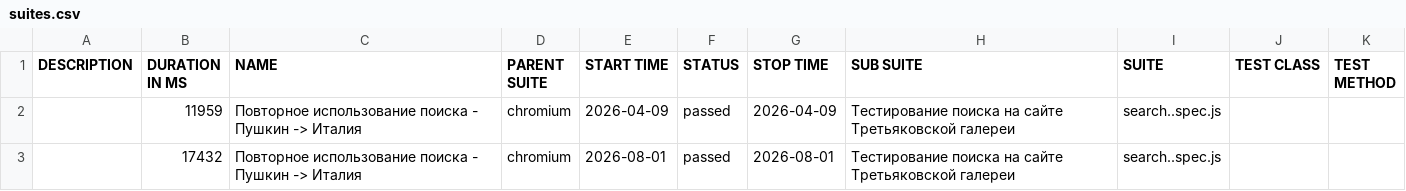
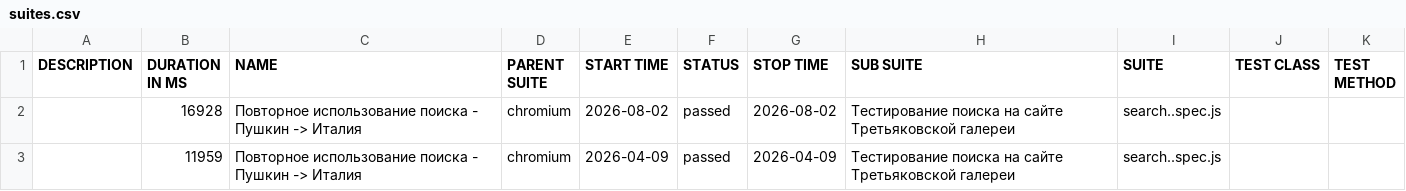
Before and after one commit to Kemont2H/tretyakov-tests, a CSV file: data/suites.csv, drawn as a sheet.

```diff
--- a/data/suites.csv
+++ b/data/suites.csv
@@ -1,3 +1,3 @@
 "DESCRIPTION","DURATION IN MS","NAME","PARENT SUITE","START TIME","STATUS","STOP TIME","SUB SUITE","SUITE","TEST CLASS","TEST METHOD"
+"","16928","Повторное использование поиска - Пушкин -> Италия","chromium","2026-08-02","passed","2026-08-02","Тестирование поиска на сайте Третьяковской галереи","search..spec.js","",""
 "","11959","Повторное использование поиска - Пушкин -> Италия","chromium","2026-04-09","passed","2026-04-09","Тестирование поиска на сайте Третьяковской галереи","search..spec.js","",""
-"","17432","Повторное использование поиска - Пушкин -> Италия","chromium","2026-08-01","passed","2026-08-01","Тестирование поиска на сайте Третьяковской галереи","search..spec.js","",""
```
Also changed, not shown: 18 other files.
